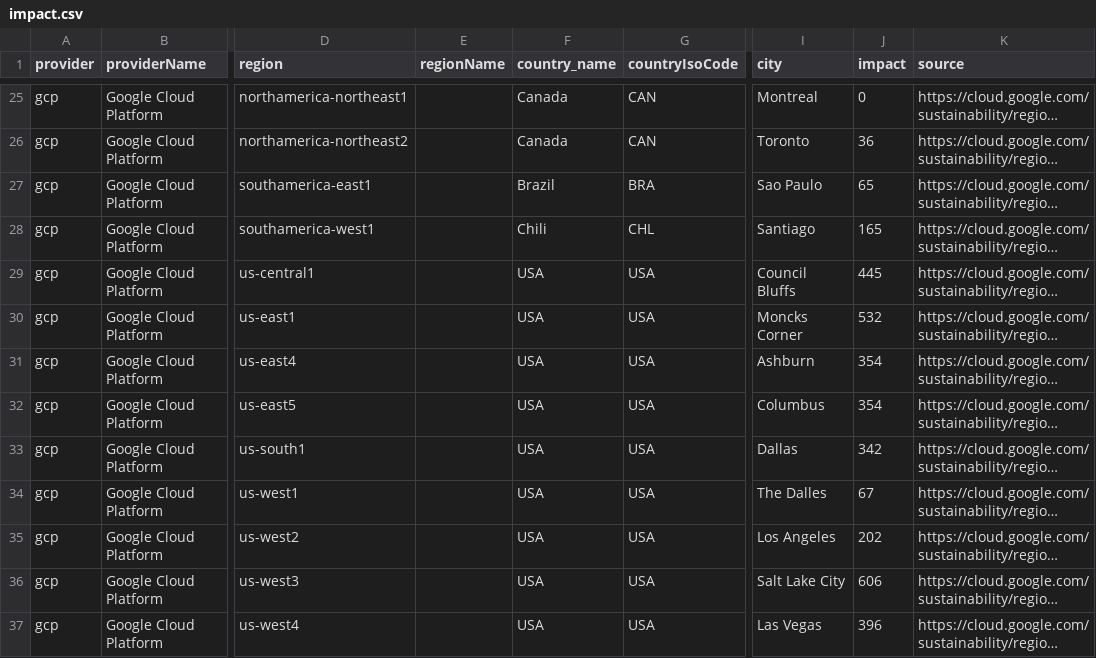
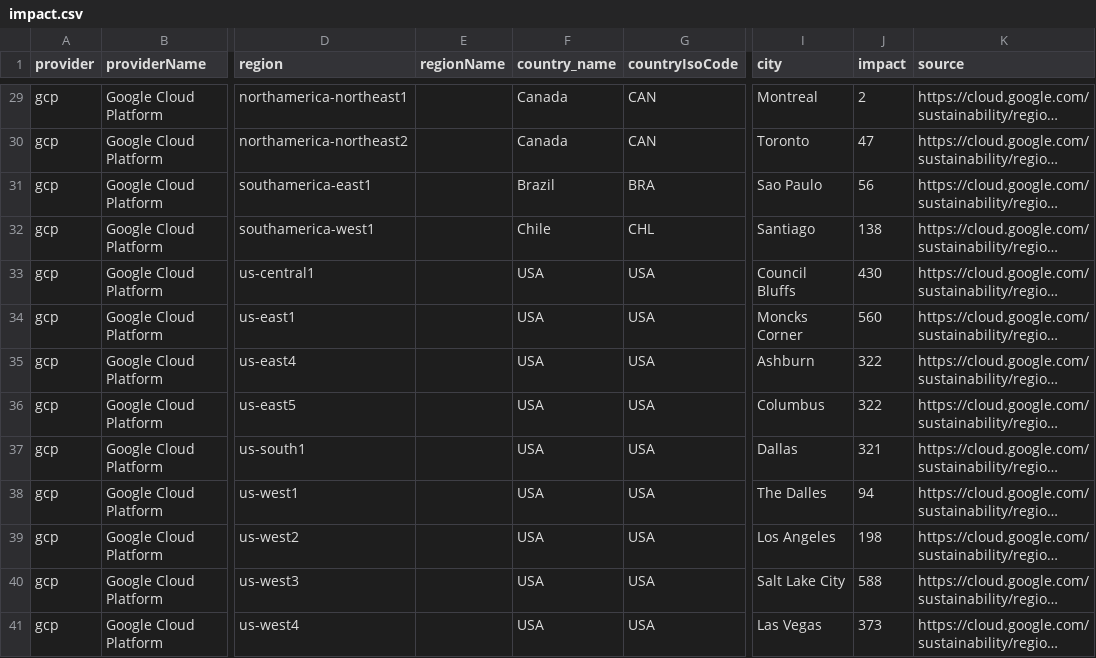
Before and after one commit to mlco2/codecarbon, a CSV file: codecarbon/data/cloud/impact.csv, drawn as a sheet; only a part is shown, gaps mark what is left out; long unchanged cells end in …; addresses are those after the commit; the diff covers the shown part only; the diff names each change by its address in the sheet, - before the commit and + after, or states it on an @@ line.

Commit message:
Updated new GCP Grid carbon intensity impact values to impact.csv

```diff
--- a/codecarbon/data/cloud/impact.csv
+++ b/codecarbon/data/cloud/impact.csv
-J29 (impact): 0
+J29 (impact): 2
-J30 (impact): 36
+J30 (impact): 47
-J31 (impact): 65
+J31 (impact): 56
-F32 (country_name): Chili
+F32 (country_name): Chile
-J32 (impact): 165
+J32 (impact): 138
-J33 (impact): 445
+J33 (impact): 430
-J34 (impact): 532
+J34 (impact): 560
-J35:J36 (impact): 354
+J35:J36 (impact): 322
-J37 (impact): 342
+J37 (impact): 321
-J38 (impact): 67
+J38 (impact): 94
-J39 (impact): 202
+J39 (impact): 198
-J40 (impact): 606
+J40 (impact): 588
-J41 (impact): 396
+J41 (impact): 373
```
Also changed, not shown: 4 added rows and 21 edited cells elsewhere in this file.
